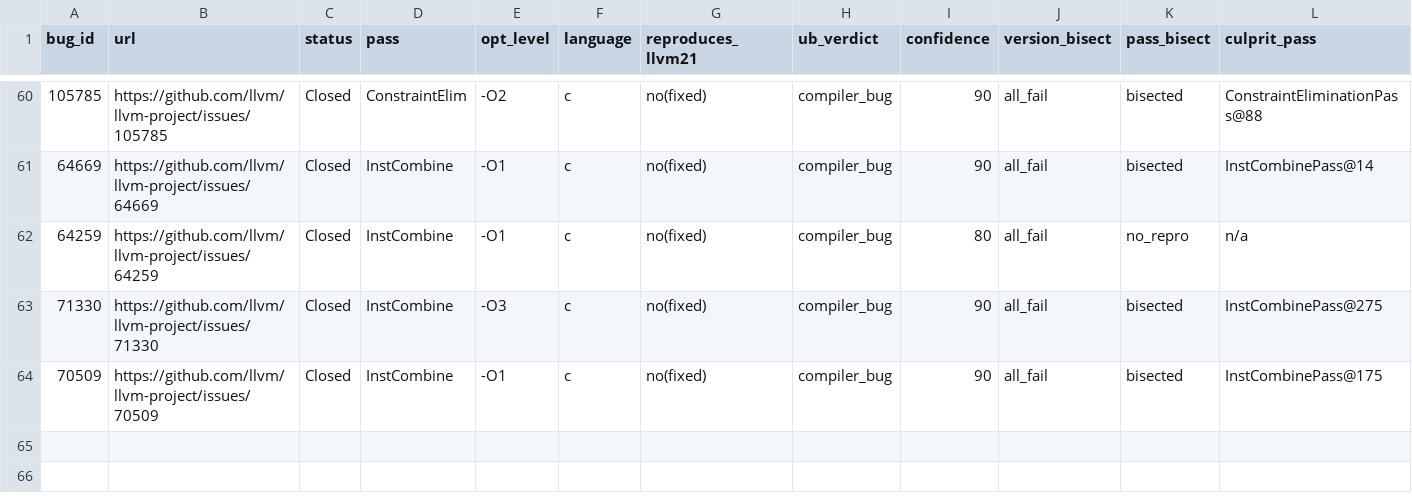
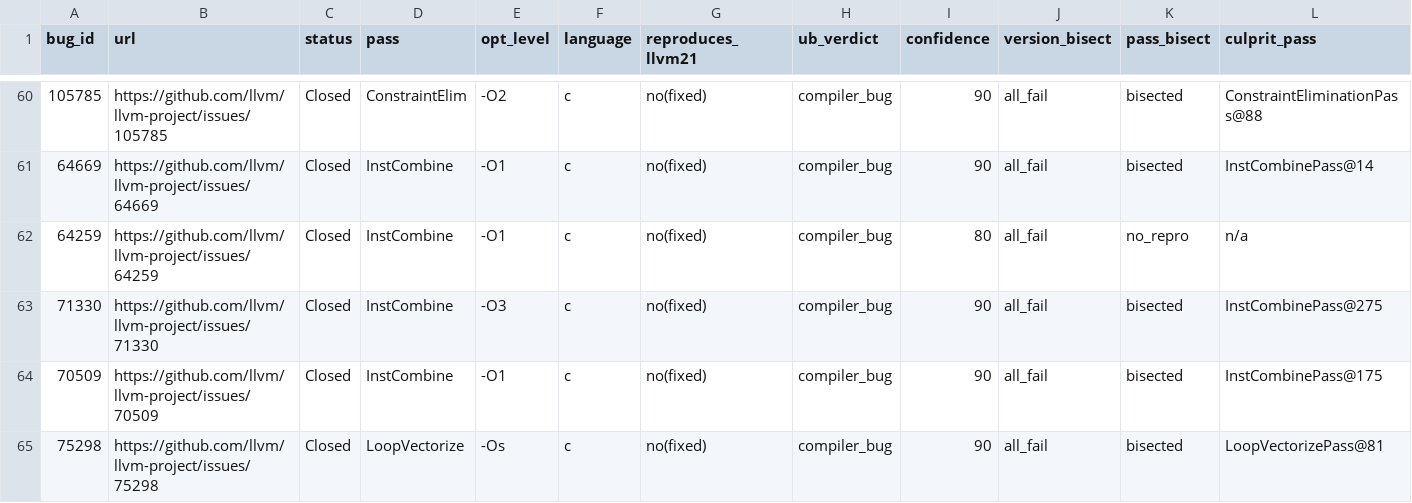
Before and after one commit to SamarthBhatia/Trace2Pass, a CSV file: evaluation/real-bugs/bug-dataset.csv, drawn as a sheet; only a part is shown, gaps mark what is left out; rows hold the shown columns only; the diff names each change by its address in the sheet, - before the commit and + after, or states it on an @@ line.

Commit message:
evaluation: +1 bug llvm-75298 (LoopVectorize); fix 74739 parent-of-fix to c54cbf82b865 (correct fix is 09a05f5dcb79, not 1b1c81772fe5 which pre-dated the bug)

```diff
--- a/evaluation/real-bugs/bug-dataset.csv
+++ b/evaluation/real-bugs/bug-dataset.csv
+row 65: 75298 | https://github.com/llvm/llvm-project/issues/75298 | Closed | LoopVectorize | -Os | c | no(fixed) | compiler_bug | 90 | all_fail | bisected | LoopVectorizePass@81
```
Also changed, not shown: 4 other files.
